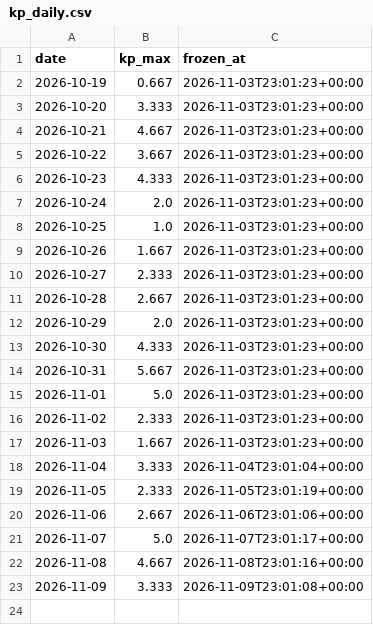
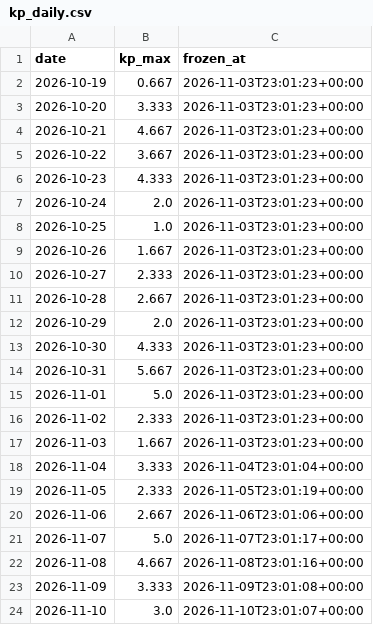
Before and after one commit to Opiferati/Ecnalanif, a CSV file: data/kp_daily.csv, drawn as a sheet.

Commit message:
Daily evidence: 2026-11-10

```diff
--- a/data/kp_daily.csv
+++ b/data/kp_daily.csv
@@ -23 +23,2 @@ date,kp_max,frozen_at
 2026-11-09,3.333,2026-11-09T23:01:08+00:00
+2026-11-10,3.0,2026-11-10T23:01:07+00:00
```
Also changed, not shown: 1 other file.
